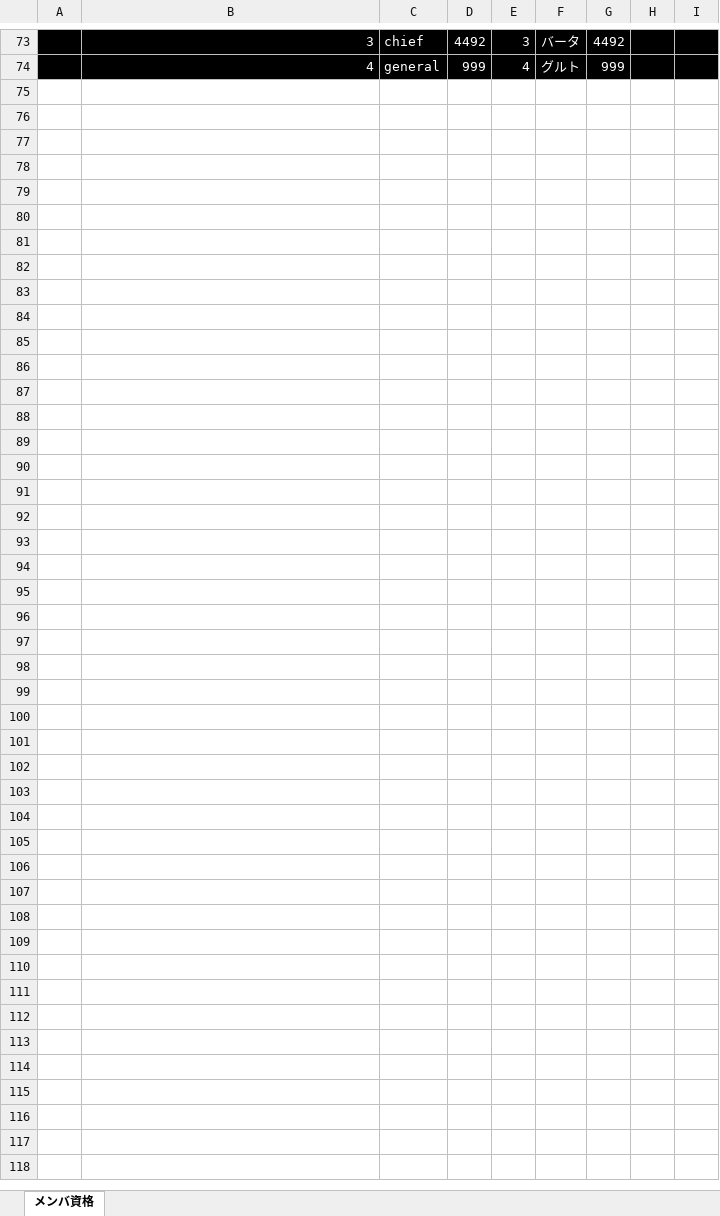
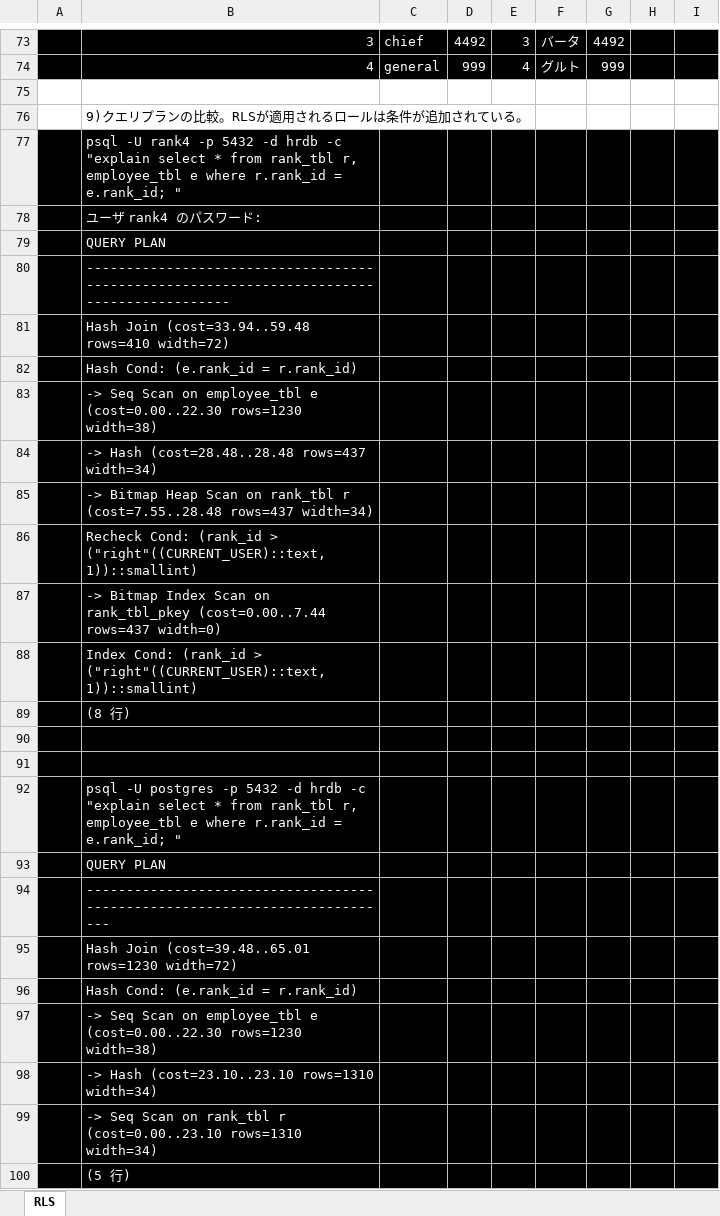
Before and after one commit to pea-sys/postgresql-expriments, an Excel workbook: rowsecurity/行セキュリティポリシー調査.xlsx, sheet RLS, drawn as a sheet; only a part is shown, gaps mark what is left out; values as stored, in another font and other column widths than the file's, no borders; the diff names each change by its address in the sheet, - before the commit and + after, or states it on an @@ line.

Commit message:
RLS

```diff
--- a/rowsecurity/行セキュリティポリシー調査.xlsx (sheet RLS)
+++ b/rowsecurity/行セキュリティポリシー調査.xlsx (sheet RLS)
-sheet tab: メンバ資格
+sheet tab: RLS
+row 75: (empty)
+row 76:  | 9)クエリプランの比較。RLSが適用されるロールは条件が追加されている。
+row 77:  | psql -U rank4 -p 5432 -d hrdb -c "explain select * from rank_tbl r, employee_tbl e where r.rank_id = e.rank_id; "
+row 78:  | ユーザ rank4 のパスワード:
+row 79:  | QUERY PLAN
+row 80:  | ------------------------------------------------------------------------------------------
+row 81:  | Hash Join (cost=33.94..59.48 rows=410 width=72)
+row 82:  | Hash Cond: (e.rank_id = r.rank_id)
+row 83:  | -> Seq Scan on employee_tbl e (cost=0.00..22.30 rows=1230 width=38)
+row 84:  | -> Hash (cost=28.48..28.48 rows=437 width=34)
+row 85:  | -> Bitmap Heap Scan on rank_tbl r (cost=7.55..28.48 rows=437 width=34)
+row 86:  | Recheck Cond: (rank_id > ("right"((CURRENT_USER)::text, 1))::smallint)
+row 87:  | -> Bitmap Index Scan on rank_tbl_pkey (cost=0.00..7.44 rows=437 width=0)
+row 88:  | Index Cond: (rank_id > ("right"((CURRENT_USER)::text, 1))::smallint)
+row 89:  | (8 行)
+row 90: (empty)
+row 91: (empty)
+row 92:  | psql -U postgres -p 5432 -d hrdb -c "explain select * from rank_tbl r, employee_tbl e where r.rank_id = e.rank_id; "
+row 93:  | QUERY PLAN
+row 94:  | ---------------------------------------------------------------------------
+row 95:  | Hash Join (cost=39.48..65.01 rows=1230 width=72)
+row 96:  | Hash Cond: (e.rank_id = r.rank_id)
+row 97:  | -> Seq Scan on employee_tbl e (cost=0.00..22.30 rows=1230 width=38)
+row 98:  | -> Hash (cost=23.10..23.10 rows=1310 width=34)
+row 99:  | -> Seq Scan on rank_tbl r (cost=0.00..23.10 rows=1310 width=34)
+row 100:  | (5 行)
```
